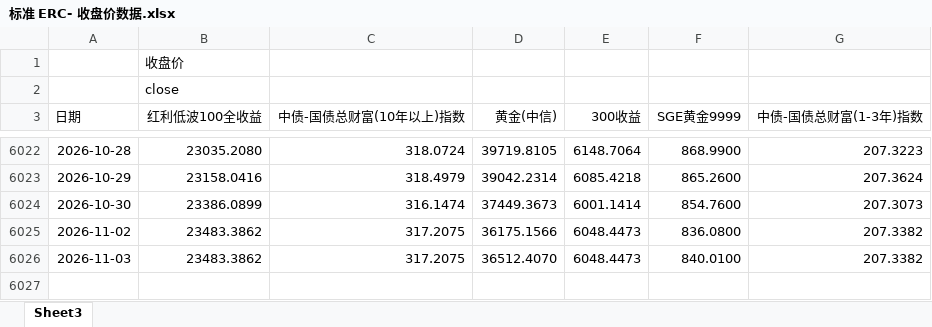
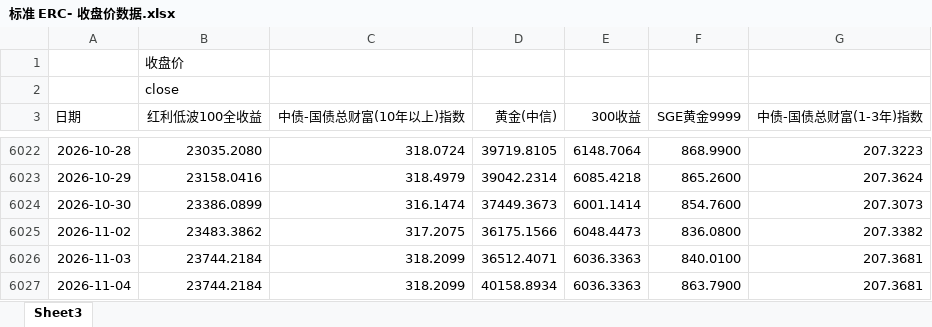
Before and after one commit to Lo2004/erc-streamlit-dashboard, an Excel workbook: data/标准 ERC- 收盘价数据.xlsx, sheet Sheet3, drawn as a sheet; only a part is shown, gaps mark what is left out; values as stored, in another font and other column widths than the file's, no borders; the diff names each change by its address in the sheet, - before the commit and + after, or states it on an @@ line.

Commit message:
Update ERC data through 2026-11-04

```diff
--- a/data/标准 ERC- 收盘价数据.xlsx (sheet Sheet3)
+++ b/data/标准 ERC- 收盘价数据.xlsx (sheet Sheet3)
-B6026 (红利低波100全收益): 23483.3862
+B6026 (红利低波100全收益): 23744.2184
-C6026 (中债-国债总财富(10年以上)指数): 317.2075
+C6026 (中债-国债总财富(10年以上)指数): 318.2099
-D6026 (黄金(中信)): 36512.4070
+D6026 (黄金(中信)): 36512.4071
-E6026 (300收益): 6048.4473
+E6026 (300收益): 6036.3363
-G6026 (中债-国债总财富(1-3年)指数): 207.3382
+G6026 (中债-国债总财富(1-3年)指数): 207.3681
+row 6027: 2026-11-04 | 23744.2184 | 318.2099 | 40158.8934 | 6036.3363 | 863.7900 | 207.3681
```
Also changed, not shown: 1 other file.
